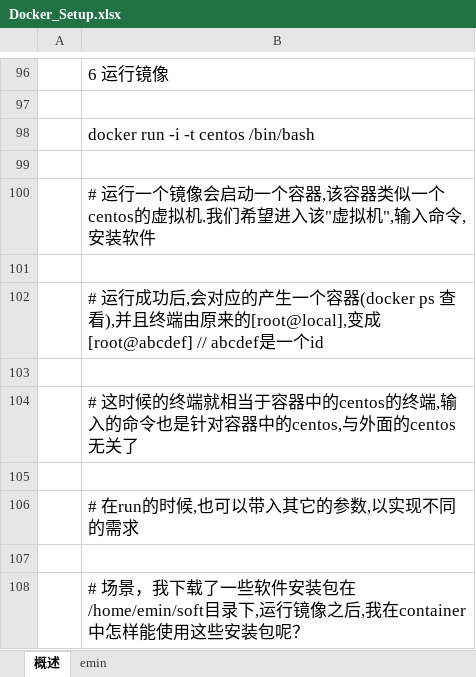
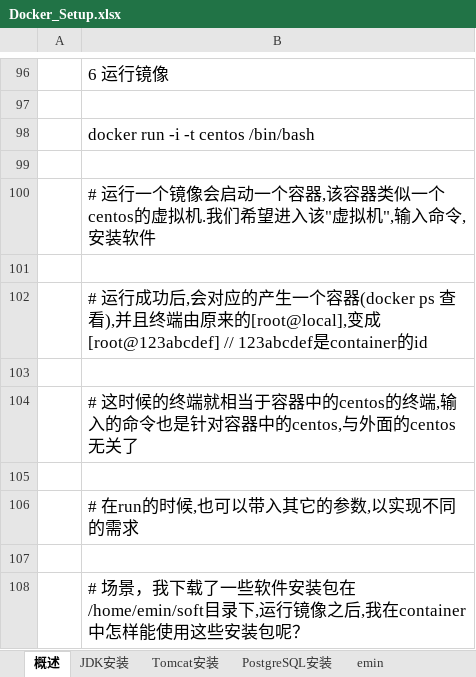
Before and after one commit to sokasyn/KnowledgeSet, an Excel workbook: Document/Docker/Docker_Setup.xlsx, sheet 概述, drawn as a sheet; only a part is shown, gaps mark what is left out; values as stored, in another font and other column widths than the file's, no borders; charts and pictures not drawn; the diff names each change by its address in the sheet, - before the commit and + after, or states it on an @@ line.

Commit message:
docker postgresql

```diff
--- a/Document/Docker/Docker_Setup.xlsx (sheet 概述)
+++ b/Document/Docker/Docker_Setup.xlsx (sheet 概述)
+sheet tab: JDK安装
+sheet tab: Tomcat安装
+sheet tab: PostgreSQL安装
-B102: …的[root@local],变成[root@abcdef] // abcdef是一个id
+B102: …的[root@local],变成[root@123abcdef] // 123abcdef是container的id
```
Also changed, not shown: sheet emin, charts or pictures, 2 other files.
